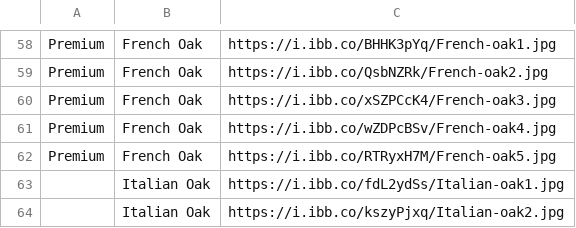
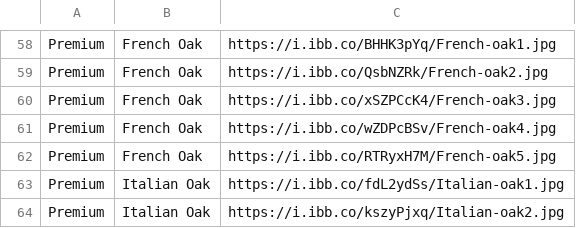
Before and after one commit to littleguy11/AspenAppData, a CSV file: VinylRange.csv, drawn as a sheet; only a part is shown, gaps mark what is left out.

Commit message:
Automated sync from Google Sheets

```diff
--- a/VinylRange.csv
+++ b/VinylRange.csv
@@ -62,3 +62,3 @@ Premium,French Oak,https://i.ibb.co/wZDPcBSv/French-oak4.jpg
 Premium,French Oak,https://i.ibb.co/RTRyxH7M/French-oak5.jpg
-,Italian Oak,https://i.ibb.co/fdL2ydSs/Italian-oak1.jpg
-,Italian Oak,https://i.ibb.co/kszyPjxq/Italian-oak2.jpg
+Premium,Italian Oak,https://i.ibb.co/fdL2ydSs/Italian-oak1.jpg
+Premium,Italian Oak,https://i.ibb.co/kszyPjxq/Italian-oak2.jpg
```
